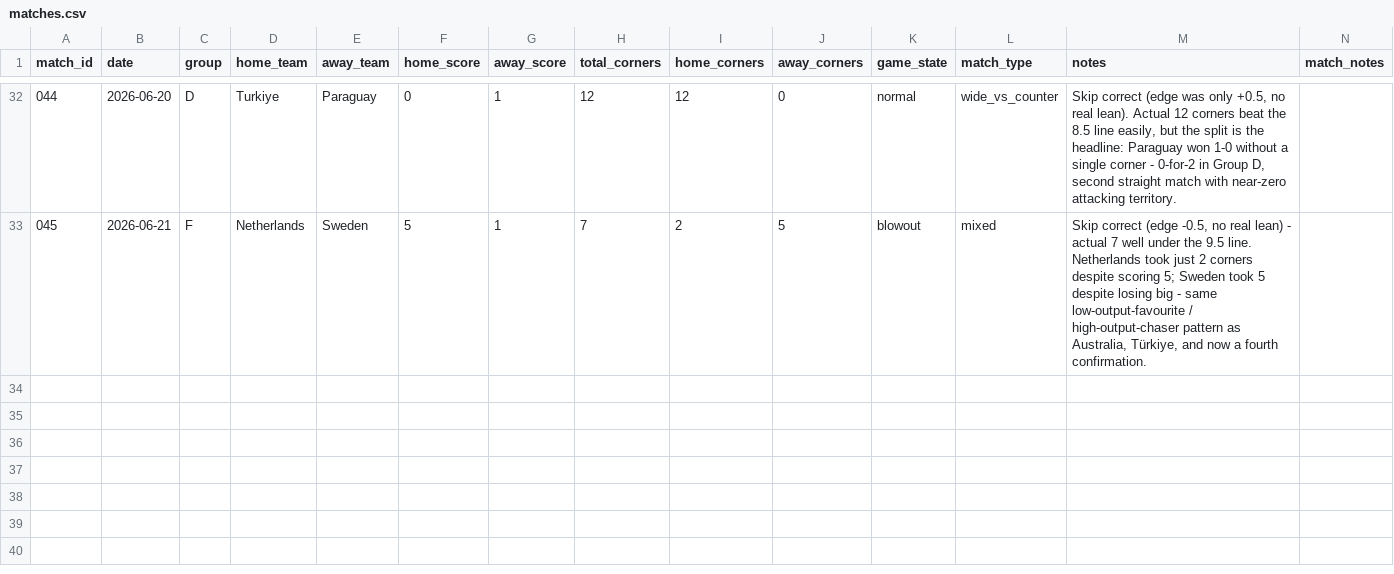
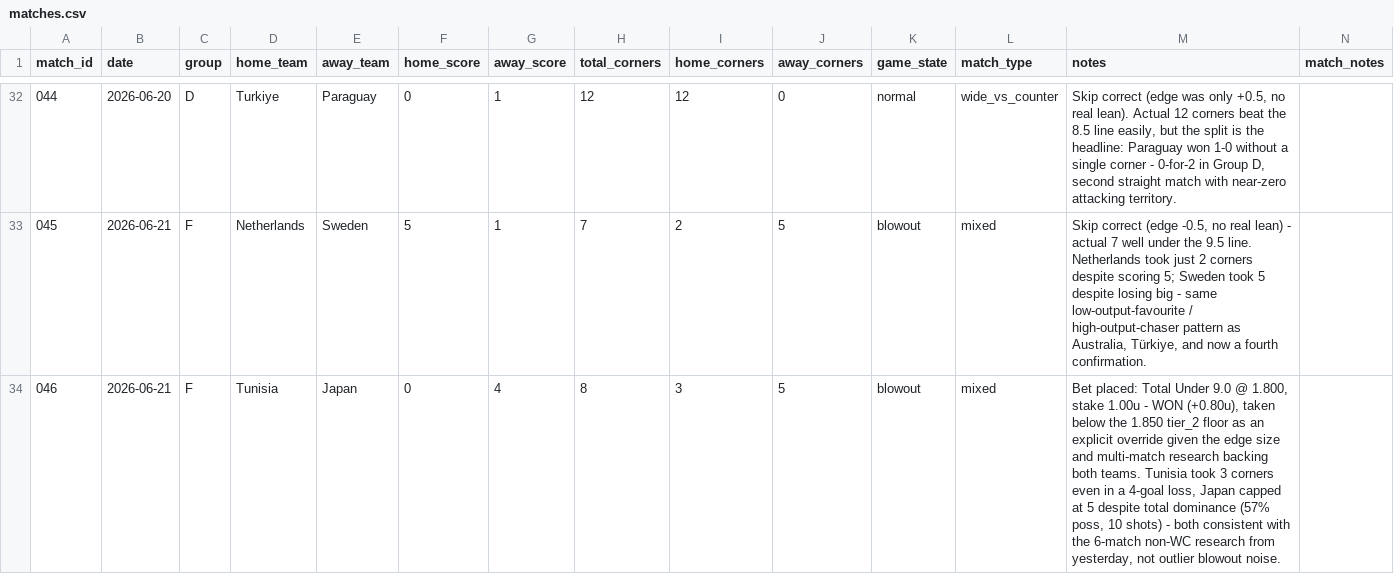
Before and after one commit to phildinh/world-cup-corners-model, a CSV file: data/matches.csv, drawn as a sheet; only a part is shown, gaps mark what is left out; the diff names each change by its address in the sheet, - before the commit and + after, or states it on an @@ line.

```diff
--- a/data/matches.csv
+++ b/data/matches.csv
+row 34: 046 | 2026-06-21 | F | Tunisia | Japan | 0 | 4 | 8 | 3 | 5 | blowout | mixed | Bet placed: Total Under 9.0 @ 1.800, stake 1.00u - WON (+0.80u), taken below the 1.850 tier_2 floor as an explicit override given the edge size and multi-match research backing both teams. Tunisia took 3 corners even in a 4-goal loss, Japan capped at 5 despite total dominance (57% poss, 10 shots) - both consistent with the 6-match non-WC research from yesterday, not outlier blowout noise.
```
Also changed, not shown: data/bets.csv, data/lessons.csv, 2 other files.
